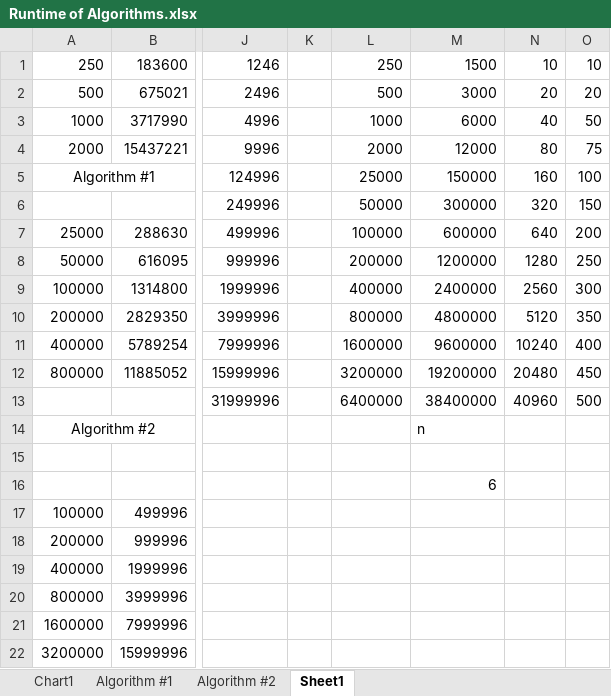
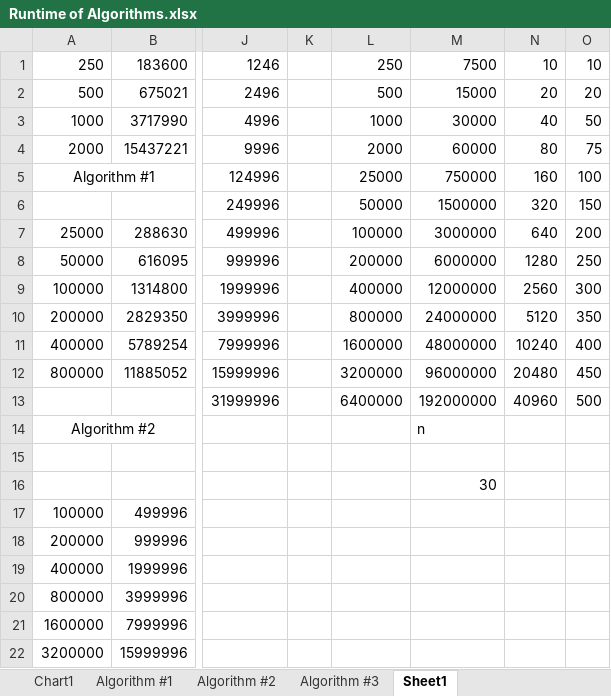
Before and after one commit to jschwarzwalder/IT333-Java, an Excel workbook: JamiSchwarzwalder-Assignment1/Runtime of Algorithms.xlsx, sheet Sheet1, drawn as a sheet; only a part is shown, gaps mark what is left out; values as stored, in another font and other column widths than the file's, no borders; the diff names each change by its address in the sheet, - before the commit and + after, or states it on an @@ line.

```diff
--- a/JamiSchwarzwalder-Assignment1/Runtime of Algorithms.xlsx (sheet Sheet1)
+++ b/JamiSchwarzwalder-Assignment1/Runtime of Algorithms.xlsx (sheet Sheet1)
+sheet tab: Algorithm #3
-M1: 1500
+M1: 7500
-M2: 3000
+M2: 15000
-M3: 6000
+M3: 30000
-M4: 12000
+M4: 60000
-M5: 150000
+M5: 750000
-M6: 300000
+M6: 1500000
-M7: 600000
+M7: 3000000
-M8: 1200000
+M8: 6000000
-M9: 2400000
+M9: 12000000
-M10: 4800000
+M10: 24000000
-M11: 9600000
+M11: 48000000
-M12: 19200000
+M12: 96000000
-M13: 38400000
+M13: 192000000
-M16: 6
+M16: 30
```
Also changed, not shown: charts or pictures, 1 other file.
